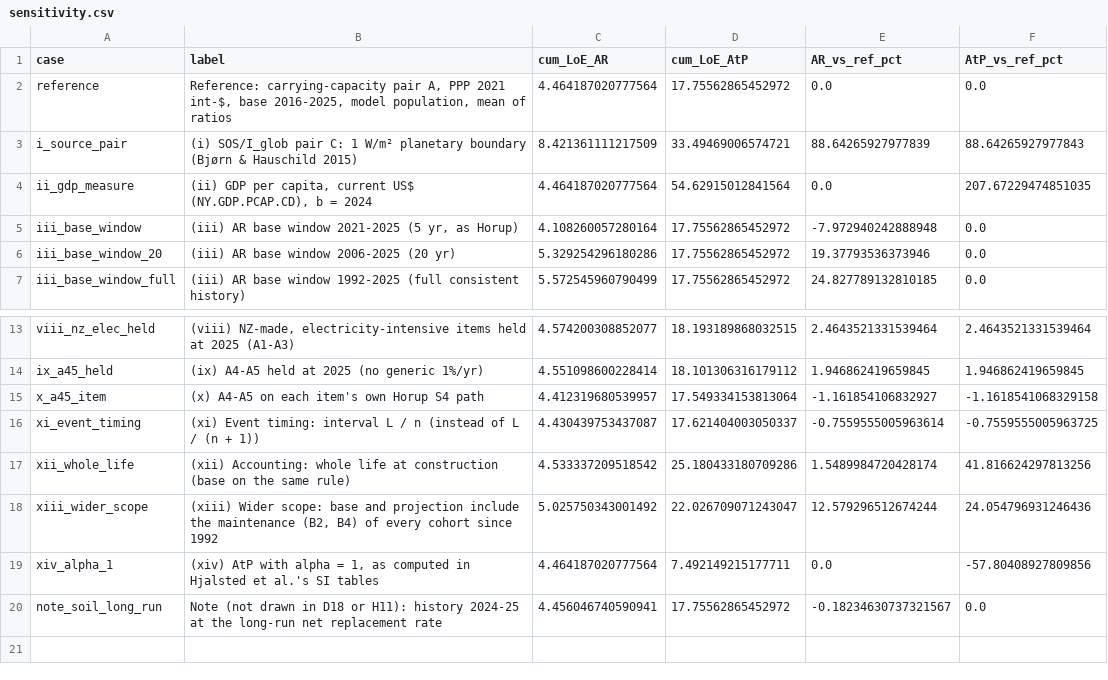
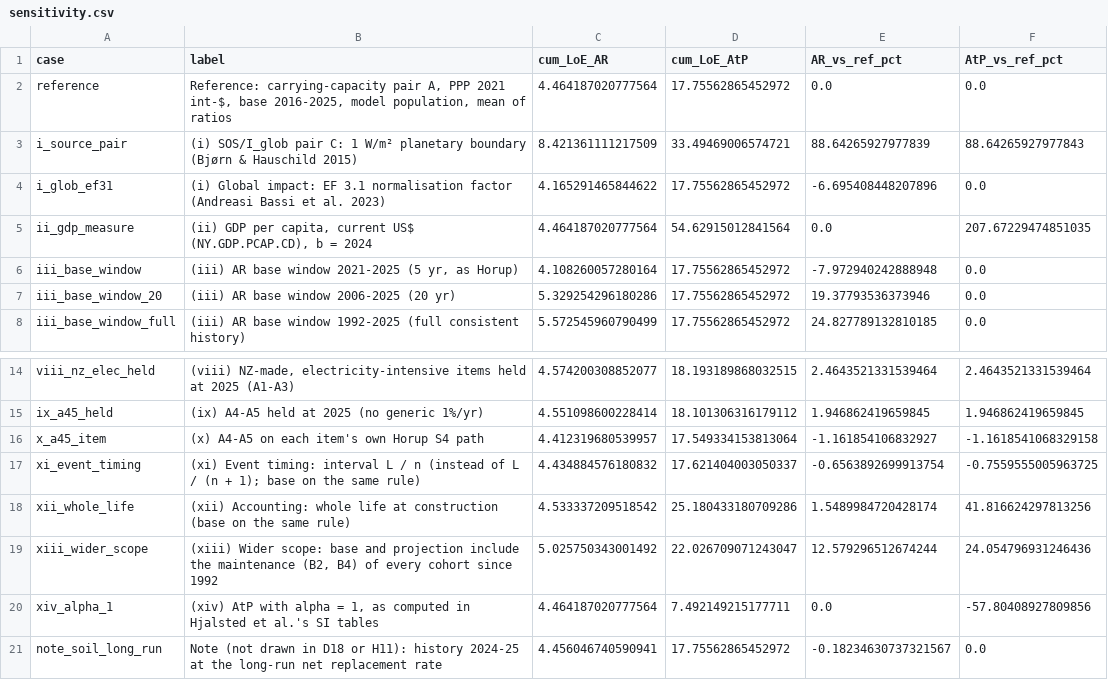
Before and after one commit to GerasimosChristoforatos/Pathway-Paper, a CSV file: outputs/data/aesa/sensitivity.csv, drawn as a sheet; only a part is shown, gaps mark what is left out.

Commit message:
MODEL v4.3.5: methods sharpening before the Stats NZ 2023-base data
Deterministic runs only; every Monte Carlo and Sobol file is byte-identical.

- One-at-a-time AR base: shared-parameter rule (boundaries.AR_BASE_RULE). Rows
  that change the level of the present-day carbon factors or an accounting
  convention recompute I_sec,base with the Monte Carlo base function.
  Jackknife LoE AR 4.310/4.608 -> 4.442/4.472; event timing L/n
  4.4304 -> 4.4349.
- ED5: global impact from the EF 3.1 normalisation factor (LoE AR -6.70%,
  AtP unchanged); the I_glob limitation is restated.
- SF7: like-for-like zero-lag run with net replacement held at the 17-month
  calibration (projection.NET_REPLACEMENT_HELD, diagnostic only).
- Assumptions and methods text: the AR base, the AtP sector share, timber end
  of life, the GWP basis and households 2019-2023 (numbers computed from the
  data); the stale completion-lag line is fixed; a new Uncertainty analysis
  part; version narration removed from the generated documents.
- docs/REFERENCES.md rebuilt as one list of every cited source.
- Leftovers: one source for the ED4/ED5 row notes, numbers aligned with the
  first note line; unused legacy maps, lock constants, fixtures and capture
  script removed; methods main() fixed.
- v4 lock re-captured for sensitivity/tornado.csv and reference_carbon.csv only.

```diff
--- a/outputs/data/aesa/sensitivity.csv
+++ b/outputs/data/aesa/sensitivity.csv
@@ -3,2 +3,3 @@ reference,"Reference: carrying-capacity pair A, PPP 2021 int-$, base 2016-2025,
 i_source_pair,(i) SOS/I_glob pair C: 1 W/m² planetary boundary (Bjørn & Hauschild 2015),8.421361111217509,33.49469006574721,88.64265927977839,88.64265927977843
+i_glob_ef31,(i) Global impact: EF 3.1 normalisation factor (Andreasi Bassi et al. 2023),4.165291465844622,17.75562865452972,-6.695408448207896,0.0
 ii_gdp_measure,"(ii) GDP per capita, current US$ (NY.GDP.PCAP.CD), b = 2024",4.464187020777564,54.62915012841564,0.0,207.67229474851035
@@ -15,3 +16,3 @@ ix_a45_held,(ix) A4-A5 held at 2025 (no generic 1%/yr),4.551098600228414,18.1013
 x_a45_item,(x) A4-A5 on each item's own Horup S4 path,4.412319680539957,17.549334153813064,-1.161854106832927,-1.1618541068329158
-xi_event_timing,(xi) Event timing: interval L / n (instead of L / (n + 1)),4.430439753437087,17.621404003050337,-0.7559555005963614,-0.7559555005963725
+xi_event_timing,(xi) Event timing: interval L / n (instead of L / (n + 1); base on the same rule),4.434884576180832,17.621404003050337,-0.6563892699913754,-0.7559555005963725
 xii_whole_life,(xii) Accounting: whole life at construction (base on the same rule),4.533337209518542,25.180433180709286,1.5489984720428174,41.816624297813256
```
Also changed, not shown: outputs/data/sensitivity/planetary_boundary.csv, outputs/data/sensitivity/reference_carbon.csv, 57 other files.
